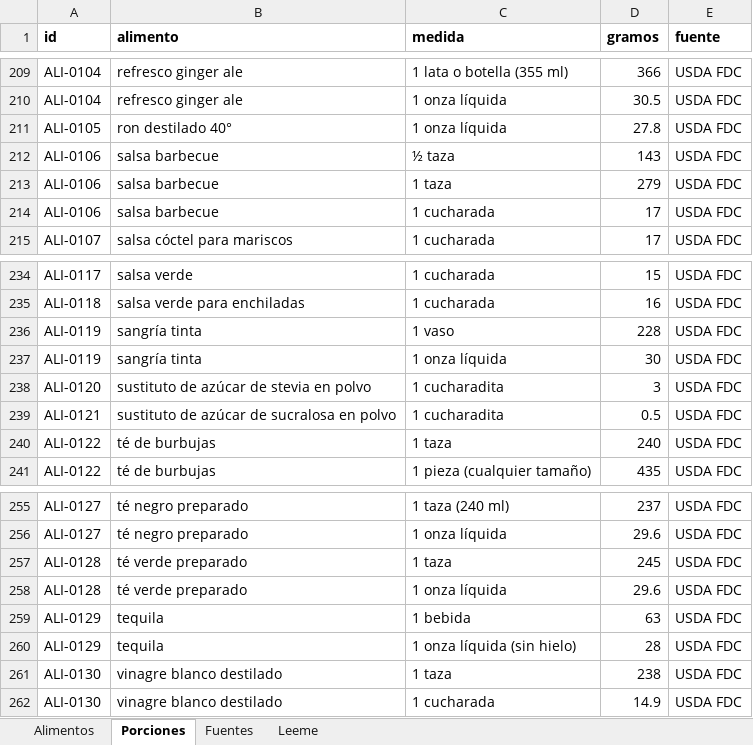
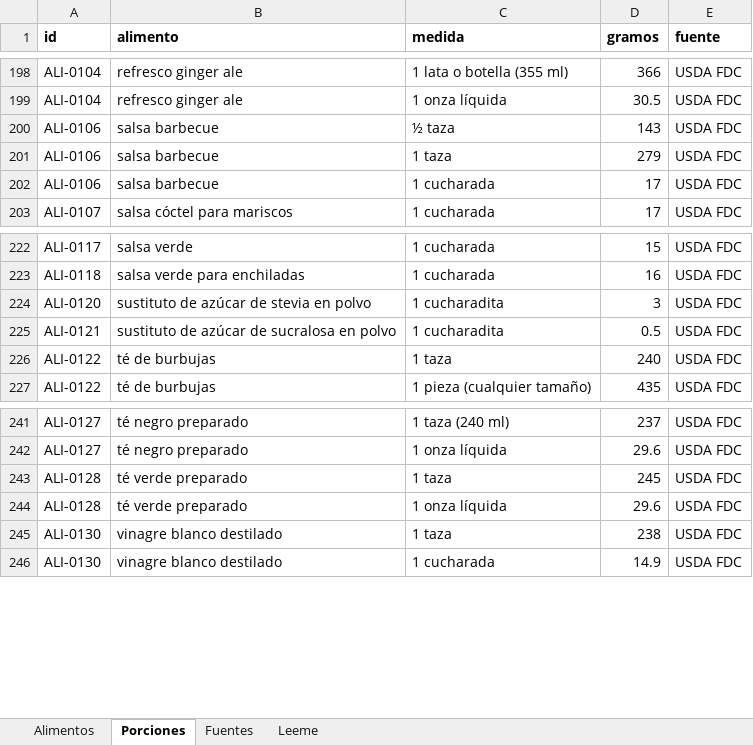
Before and after one commit to robertoer215/cosecha-app-v4, an Excel workbook: data/COSECHA_Base_Alimentos.xlsx, sheet Porciones, drawn as a sheet; only a part is shown, gaps mark what is left out; values as stored, in another font and other column widths than the file's, no borders; the diff covers the shown part only; the diff names each change by its address in the sheet, - before the commit and + after, or states it on an @@ line.

```diff
--- a/data/COSECHA_Base_Alimentos.xlsx (sheet Porciones)
+++ b/data/COSECHA_Base_Alimentos.xlsx (sheet Porciones)
-row 211: ALI-0105 | ron destilado 40° | 1 onza líquida | 27.8 | USDA FDC
-row 236: ALI-0119 | sangría tinta | 1 vaso | 228 | USDA FDC
-row 237: ALI-0119 | sangría tinta | 1 onza líquida | 30 | USDA FDC
-row 259: ALI-0129 | tequila | 1 bebida | 63 | USDA FDC
-row 260: ALI-0129 | tequila | 1 onza líquida (sin hielo) | 28 | USDA FDC
```
Also changed, not shown: 17 removed rows elsewhere in this sheet, sheet Alimentos, sheet Leeme, 2 other files.
